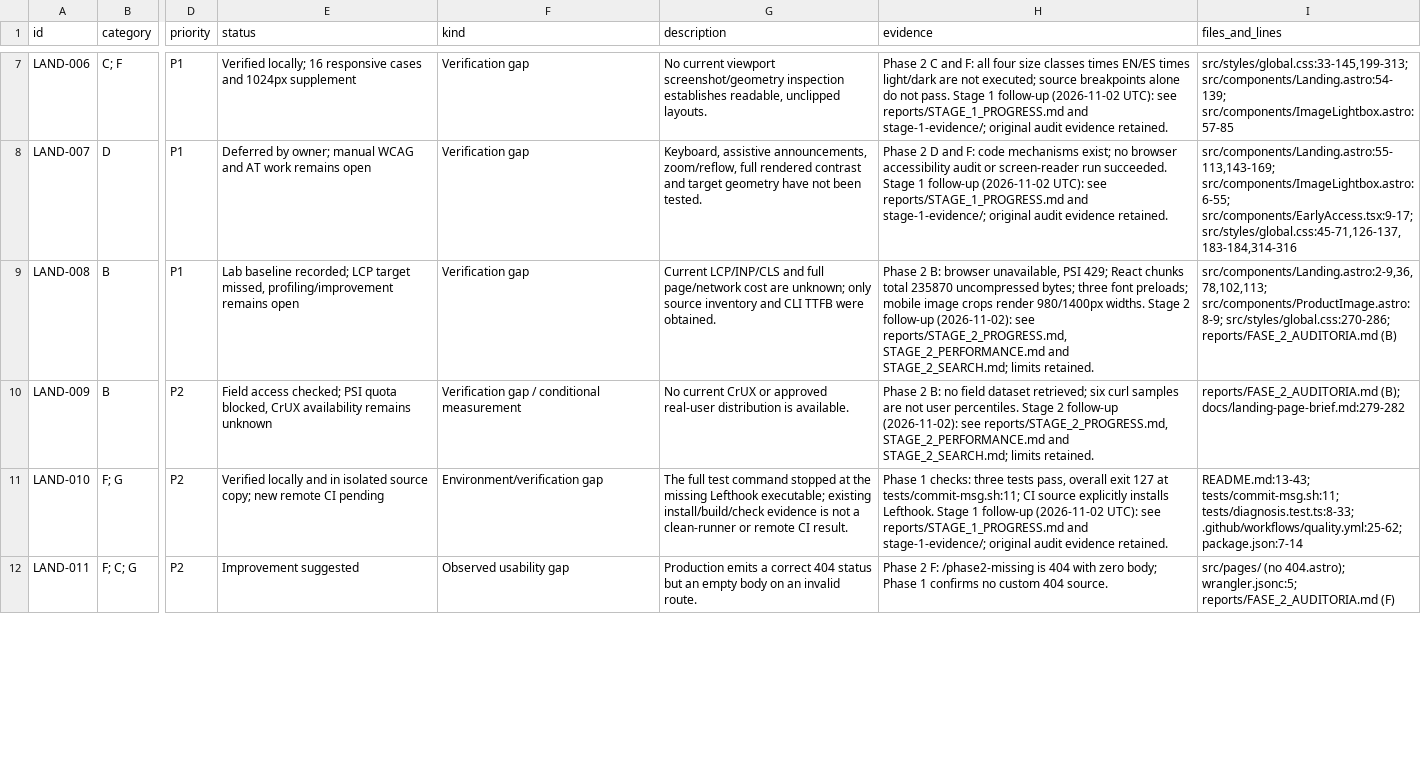
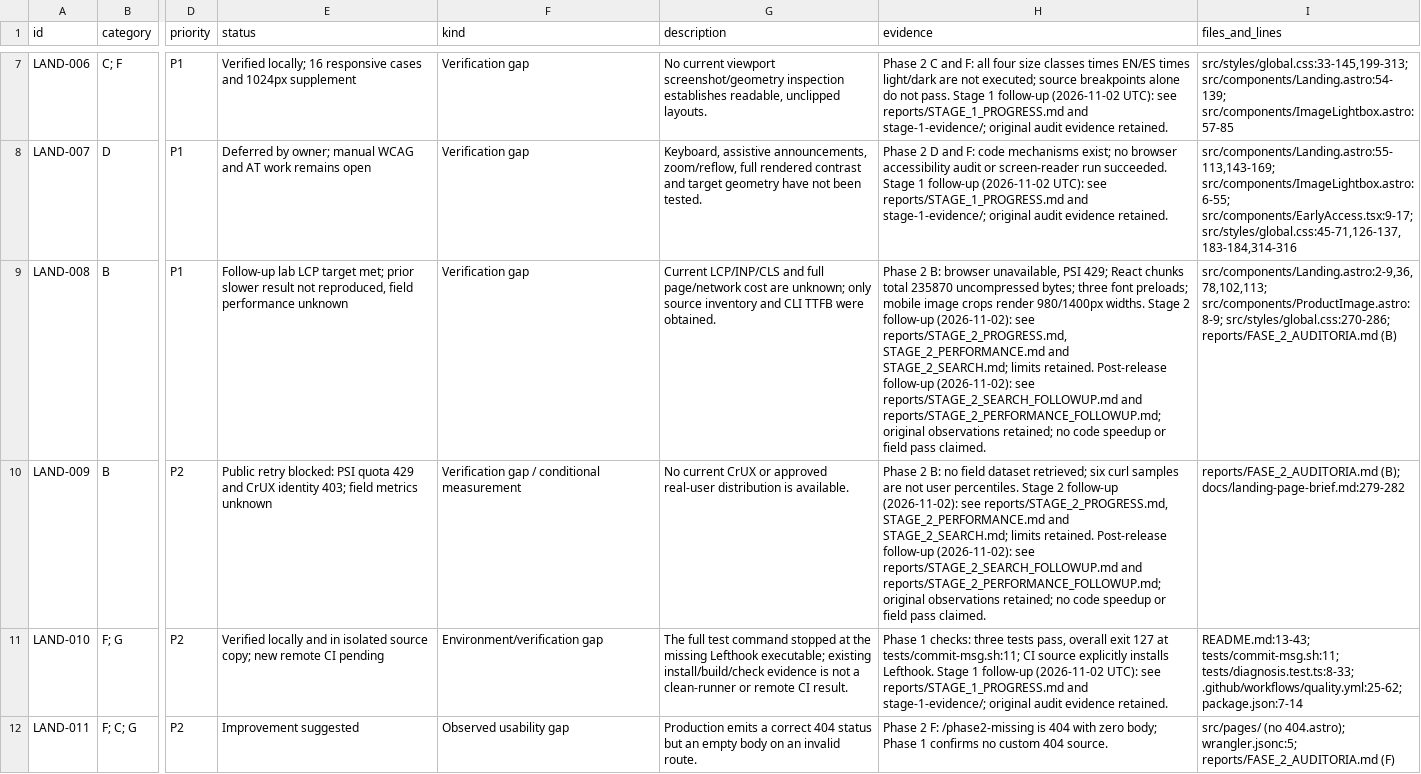
Before and after one commit to pipesor-org/pipesor-landing, a CSV file: reports/BACKLOG_LANDING.csv, drawn as a sheet; only a part is shown, gaps mark what is left out; the diff covers the shown part only; the diff names each change by its address in the sheet, - before the commit and + after, or states it on an @@ line.

Commit message:
docs(reports): record stage two validation and pending evidence

```diff
--- a/reports/BACKLOG_LANDING.csv
+++ b/reports/BACKLOG_LANDING.csv
-E9 (status): Lab baseline recorded; LCP target missed, profiling/improvement remains open
+E9 (status): Follow-up lab LCP target met; prior slower result not reproduced, field performance unknown
-H9 (evidence): …limits retained.
+H9 (evidence): …limits retained. Post-release follow-up (2026-11-02): see reports/STAGE_2_SEARCH_FOLLOWUP.md and reports/STAGE_2_PERFORMANCE_FOLLOWUP.md; original observations retained; no code speedup or field pass claimed.
-E10 (status): Field access checked; PSI quota blocked, CrUX availability remains unknown
+E10 (status): Public retry blocked: PSI quota 429 and CrUX identity 403; field metrics unknown
-H10 (evidence): …limits retained.
+H10 (evidence): …limits retained. Post-release follow-up (2026-11-02): see reports/STAGE_2_SEARCH_FOLLOWUP.md and reports/STAGE_2_PERFORMANCE_FOLLOWUP.md; original observations retained; no code speedup or field pass claimed.
```
Also changed, not shown: 8 edited cells elsewhere in this file, 25 other files.
